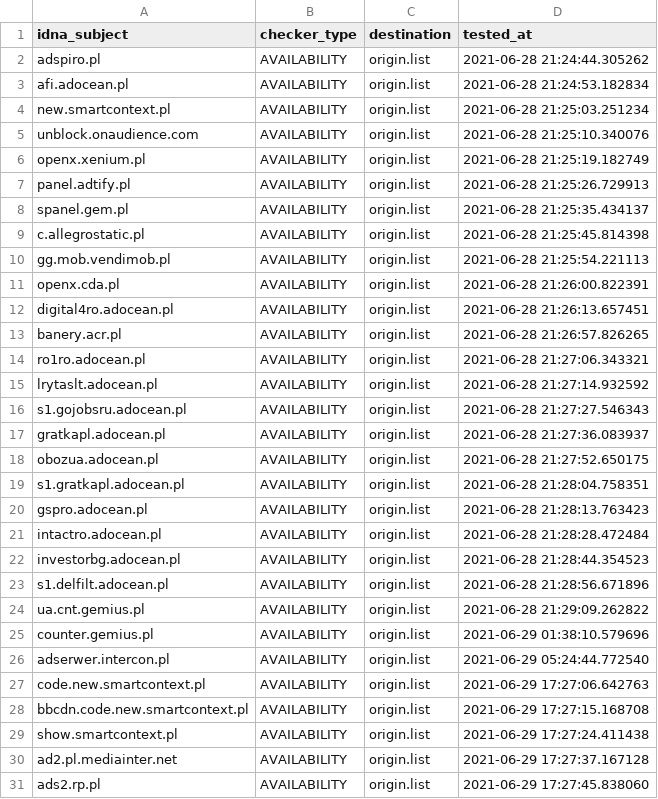
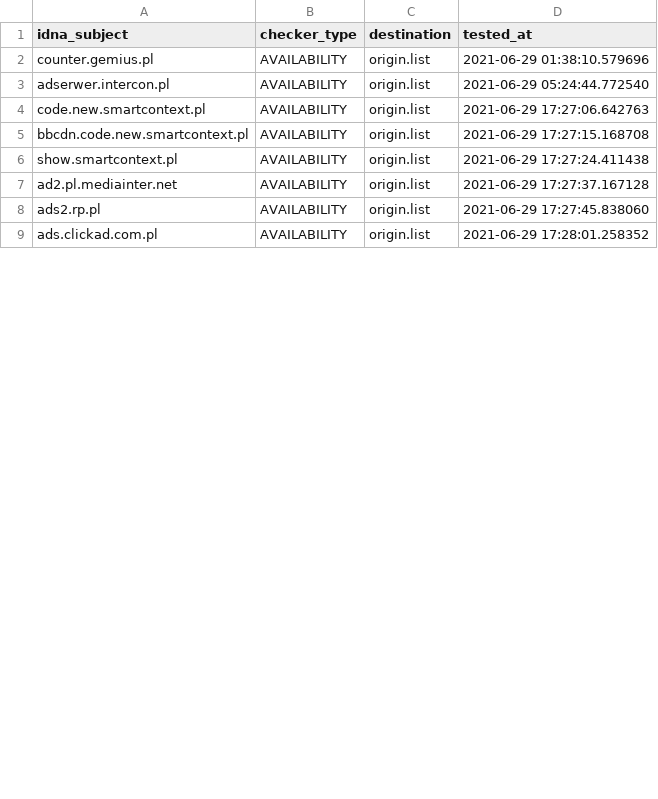
Before and after one commit to dead-hosts/.pl-host-file_git_xxcriticxx, a CSV file: .pyfunceble/inactive.csv, drawn as a sheet; only a part is shown; the shorter side is filled out with more unchanged rows; removed rows and columns are numbered as before the commit, all else as after; the diff covers the shown part only; the diff names each change by its address in the sheet, - before the commit and + after, or states it on an @@ line.

```diff
--- a/.pyfunceble/inactive.csv
+++ b/.pyfunceble/inactive.csv
-row 2: adspiro.pl | AVAILABILITY | origin.list | 2021-06-28 21:24:44.305262
-row 3: afi.adocean.pl | AVAILABILITY | origin.list | 2021-06-28 21:24:53.182834
-row 4: new.smartcontext.pl | AVAILABILITY | origin.list | 2021-06-28 21:25:03.251234
-row 5: unblock.onaudience.com | AVAILABILITY | origin.list | 2021-06-28 21:25:10.340076
-row 6: openx.xenium.pl | AVAILABILITY | origin.list | 2021-06-28 21:25:19.182749
-row 7: panel.adtify.pl | AVAILABILITY | origin.list | 2021-06-28 21:25:26.729913
-row 8: spanel.gem.pl | AVAILABILITY | origin.list | 2021-06-28 21:25:35.434137
-row 9: c.allegrostatic.pl | AVAILABILITY | origin.list | 2021-06-28 21:25:45.814398
-row 10: gg.mob.vendimob.pl | AVAILABILITY | origin.list | 2021-06-28 21:25:54.221113
-row 11: openx.cda.pl | AVAILABILITY | origin.list | 2021-06-28 21:26:00.822391
-row 12: digital4ro.adocean.pl | AVAILABILITY | origin.list | 2021-06-28 21:26:13.657451
-row 13: banery.acr.pl | AVAILABILITY | origin.list | 2021-06-28 21:26:57.826265
-row 14: ro1ro.adocean.pl | AVAILABILITY | origin.list | 2021-06-28 21:27:06.343321
-row 15: lrytaslt.adocean.pl | AVAILABILITY | origin.list | 2021-06-28 21:27:14.932592
-row 16: s1.gojobsru.adocean.pl | AVAILABILITY | origin.list | 2021-06-28 21:27:27.546343
-row 17: gratkapl.adocean.pl | AVAILABILITY | origin.list | 2021-06-28 21:27:36.083937
-row 18: obozua.adocean.pl | AVAILABILITY | origin.list | 2021-06-28 21:27:52.650175
-row 19: s1.gratkapl.adocean.pl | AVAILABILITY | origin.list | 2021-06-28 21:28:04.758351
-row 20: gspro.adocean.pl | AVAILABILITY | origin.list | 2021-06-28 21:28:13.763423
-row 21: intactro.adocean.pl | AVAILABILITY | origin.list | 2021-06-28 21:28:28.472484
-row 22: investorbg.adocean.pl | AVAILABILITY | origin.list | 2021-06-28 21:28:44.354523
-row 23: s1.delfilt.adocean.pl | AVAILABILITY | origin.list | 2021-06-28 21:28:56.671896
-row 24: ua.cnt.gemius.pl | AVAILABILITY | origin.list | 2021-06-28 21:29:09.262822
```
Also changed, not shown: 23 added rows elsewhere in this file, 12 other files.
